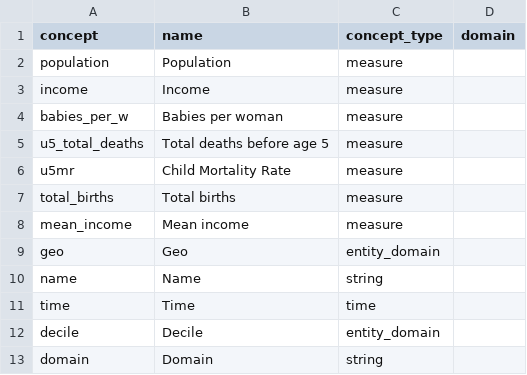
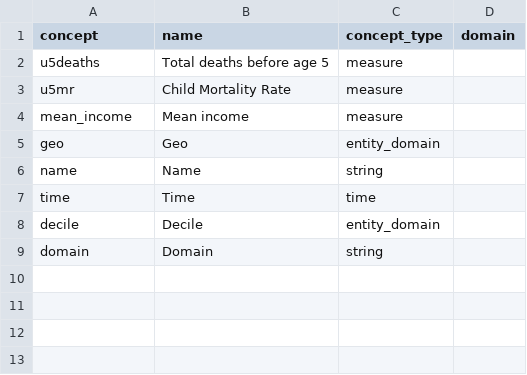
Before and after one commit to open-numbers/ddf--gapminder--child_deaths, a CSV file: ddf--concepts.csv, drawn as a sheet; removed rows and columns are numbered as before the commit, all else as after; the diff names each change by its address in the sheet, - before the commit and + after, or states it on an @@ line.

Commit message:
Add u5mr and u5deaths data

```diff
--- a/ddf--concepts.csv
+++ b/ddf--concepts.csv
-row 2: population | Population | measure
-row 3: income | Income | measure
-row 4: babies_per_w | Babies per woman | measure
-A2 (concept): u5_total_deaths
+A2 (concept): u5deaths
-row 7: total_births | Total births | measure
```
Also changed, not shown: 6 other files.
